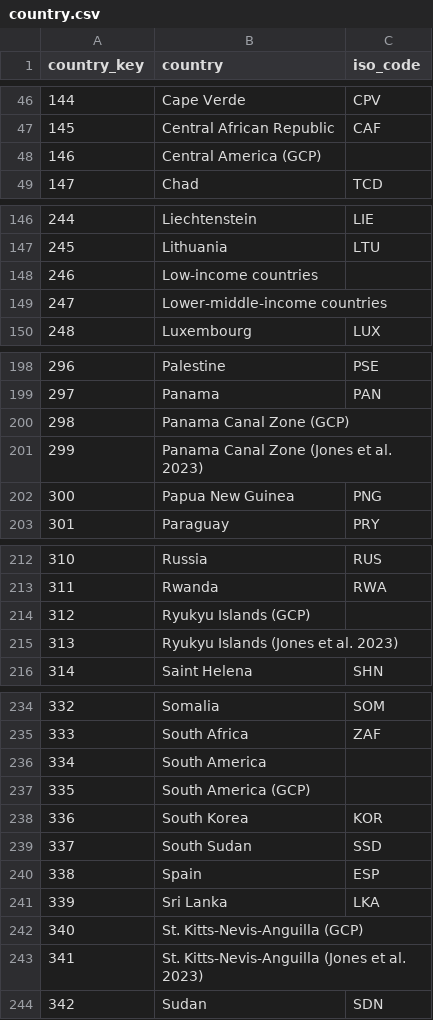
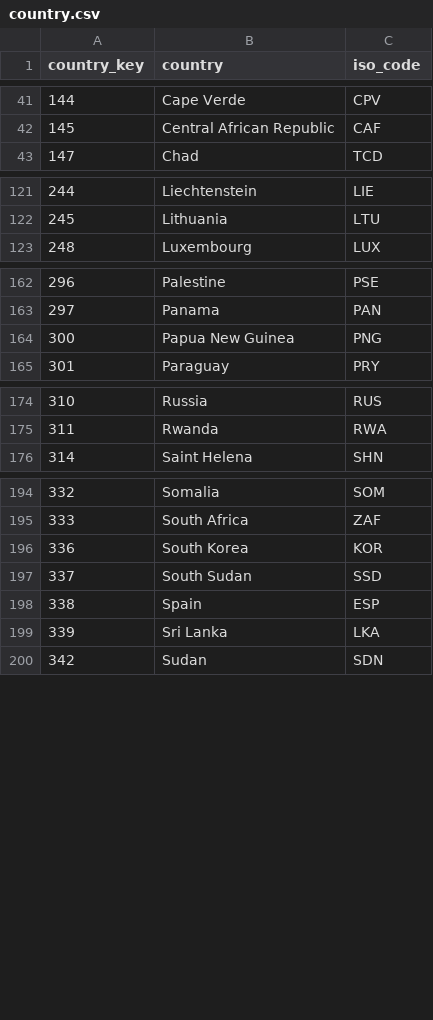
Before and after one commit to bryancastillo10/co2-emissions-analysis, a CSV file: clean_data/country.csv, drawn as a sheet; only a part is shown, gaps mark what is left out; the diff covers the shown part only; the diff names each change by its address in the sheet, - before the commit and + after, or states it on an @@ line.

```diff
--- a/clean_data/country.csv
+++ b/clean_data/country.csv
-row 48: 146 | Central America (GCP)
-row 148: 246 | Low-income countries
-row 149: 247 | Lower-middle-income countries
-row 200: 298 | Panama Canal Zone (GCP)
-row 201: 299 | Panama Canal Zone (Jones et al. 2023)
-row 214: 312 | Ryukyu Islands (GCP)
-row 215: 313 | Ryukyu Islands (Jones et al. 2023)
-row 236: 334 | South America
-row 237: 335 | South America (GCP)
-row 242: 340 | St. Kitts-Nevis-Anguilla (GCP)
-row 243: 341 | St. Kitts-Nevis-Anguilla (Jones et al. 2023)
```
Also changed, not shown: 35 removed rows elsewhere in this file, 2 other files.
